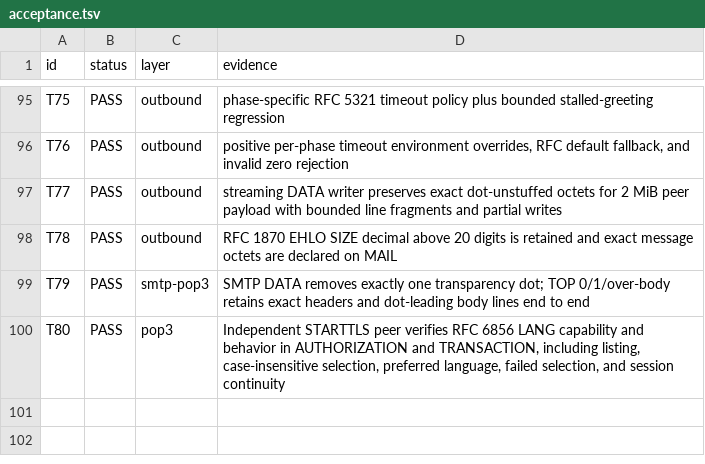
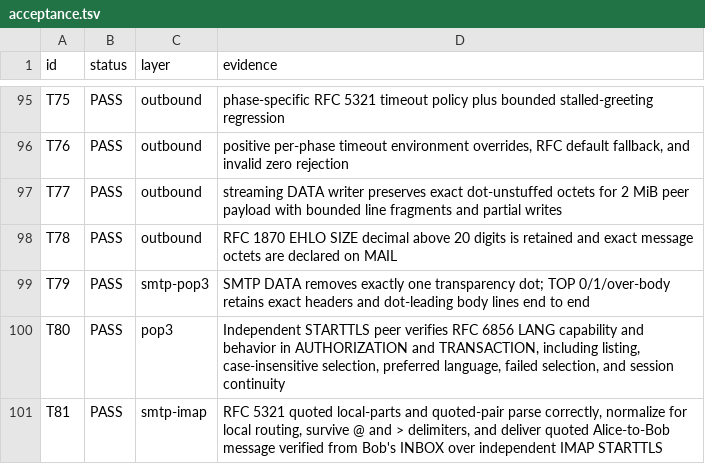
Before and after one commit to thepirateclub/litterkeep-server, a TSV file: docs/acceptance.tsv, drawn as a sheet; only a part is shown, gaps mark what is left out.

Commit message:
feat(smtp): accept quoted local-part mailboxes

```diff
--- a/docs/acceptance.tsv
+++ b/docs/acceptance.tsv
@@ -100 +100,2 @@ T79	PASS	smtp-pop3	SMTP DATA removes exactly one transparency dot; TOP 0/1/over-
 T80	PASS	pop3	Independent STARTTLS peer verifies RFC 6856 LANG capability and behavior in AUTHORIZATION and TRANSACTION, including listing, case-insensitive selection, preferred language, failed selection, and session continuity
+T81	PASS	smtp-imap	RFC 5321 quoted local-parts and quoted-pair parse correctly, normalize for local routing, survive @ and > delimiters, and deliver quoted Alice-to-Bob message verified from Bob's INBOX over independent IMAP STARTTLS
```
Also changed, not shown: 9 other files.
